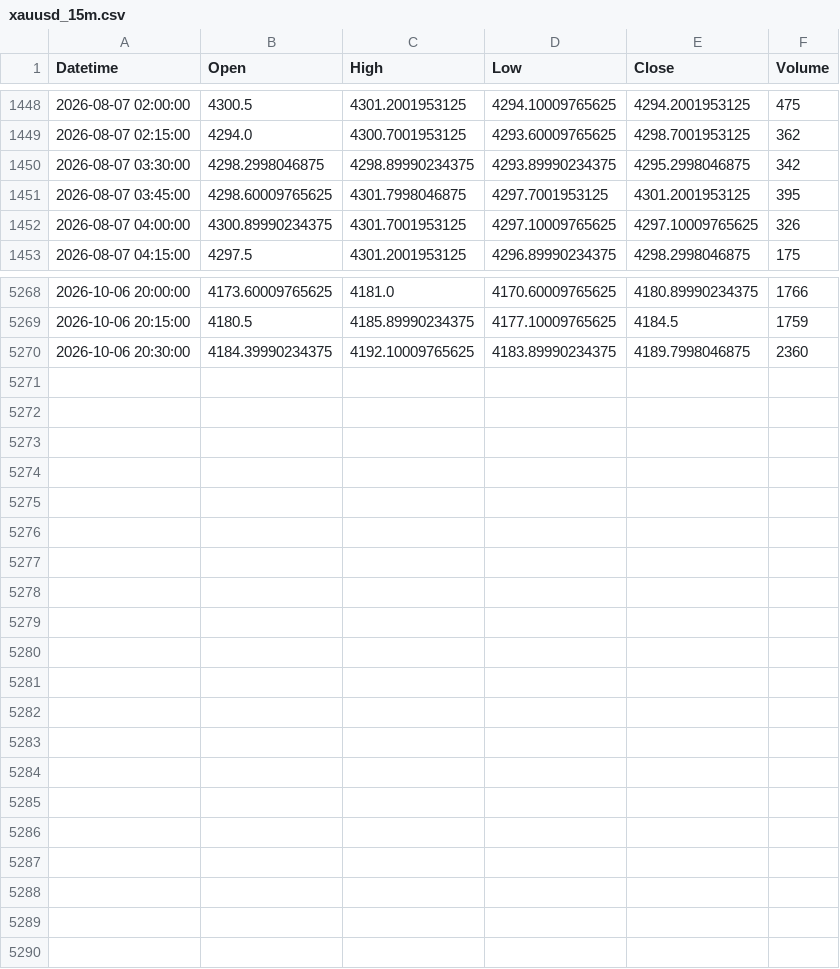
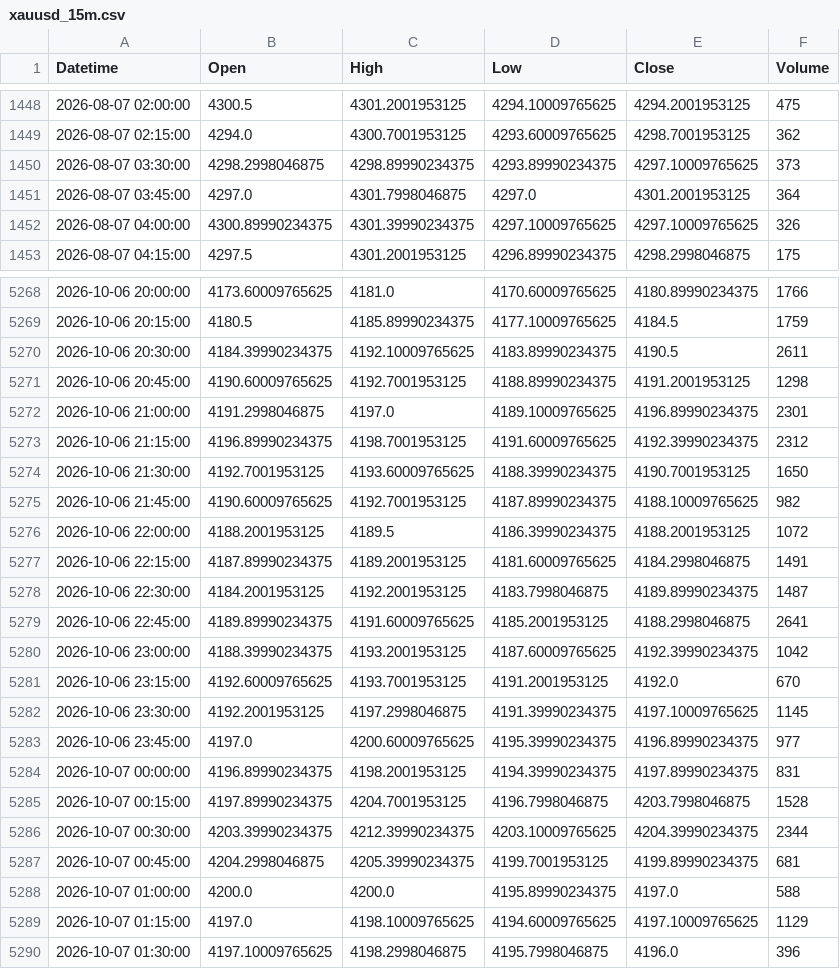
Before and after one commit to shikerkattiyar11-debug/xauusd-gold-data, a CSV file: data/xauusd_15m.csv, drawn as a sheet; only a part is shown, gaps mark what is left out; the diff covers the shown part only.

```diff
--- a/data/xauusd_15m.csv
+++ b/data/xauusd_15m.csv
@@ -1449,5 +1449,5 @@ Datetime,Open,High,Low,Close,Volume
 2026-08-07 02:15:00,4294.0,4300.7001953125,4293.60009765625,4298.7001953125,362
-2026-08-07 03:30:00,4298.2998046875,4298.89990234375,4293.89990234375,4295.2998046875,342
-2026-08-07 03:45:00,4298.60009765625,4301.7998046875,4297.7001953125,4301.2001953125,395
-2026-08-07 04:00:00,4300.89990234375,4301.7001953125,4297.10009765625,4297.10009765625,326
+2026-08-07 03:30:00,4298.2998046875,4298.89990234375,4293.89990234375,4297.10009765625,373
+2026-08-07 03:45:00,4297.0,4301.7998046875,4297.0,4301.2001953125,364
+2026-08-07 04:00:00,4300.89990234375,4301.39990234375,4297.10009765625,4297.10009765625,326
 2026-08-07 04:15:00,4297.5,4301.2001953125,4296.89990234375,4298.2998046875,175
@@ -5269,2 +5269,22 @@ Datetime,Open,High,Low,Close,Volume
 2026-10-06 20:15:00,4180.5,4185.89990234375,4177.10009765625,4184.5,1759
-2026-10-06 20:30:00,4184.39990234375,4192.10009765625,4183.89990234375,4189.7998046875,2360
+2026-10-06 20:30:00,4184.39990234375,4192.10009765625,4183.89990234375,4190.5,2611
+2026-10-06 20:45:00,4190.60009765625,4192.7001953125,4188.89990234375,4191.2001953125,1298
+2026-10-06 21:00:00,4191.2998046875,4197.0,4189.10009765625,4196.89990234375,2301
+2026-10-06 21:15:00,4196.89990234375,4198.7001953125,4191.60009765625,4192.39990234375,2312
+2026-10-06 21:30:00,4192.7001953125,4193.60009765625,4188.39990234375,4190.7001953125,1650
+2026-10-06 21:45:00,4190.60009765625,4192.7001953125,4187.89990234375,4188.10009765625,982
+2026-10-06 22:00:00,4188.2001953125,4189.5,4186.39990234375,4188.2001953125,1072
+2026-10-06 22:15:00,4187.89990234375,4189.2001953125,4181.60009765625,4184.2998046875,1491
+2026-10-06 22:30:00,4184.2001953125,4192.2001953125,4183.7998046875,4189.89990234375,1487
+2026-10-06 22:45:00,4189.89990234375,4191.60009765625,4185.2001953125,4188.2998046875,2641
+2026-10-06 23:00:00,4188.39990234375,4193.2001953125,4187.60009765625,4192.39990234375,1042
+2026-10-06 23:15:00,4192.60009765625,4193.7001953125,4191.2001953125,4192.0,670
+2026-10-06 23:30:00,4192.2001953125,4197.2998046875,4191.39990234375,4197.10009765625,1145
+2026-10-06 23:45:00,4197.0,4200.60009765625,4195.39990234375,4196.89990234375,977
+2026-10-07 00:00:00,4196.89990234375,4198.2001953125,4194.39990234375,4197.89990234375,831
+2026-10-07 00:15:00,4197.89990234375,4204.7001953125,4196.7998046875,4203.7998046875,1528
+2026-10-07 00:30:00,4203.39990234375,4212.39990234375,4203.10009765625,4204.39990234375,2344
+2026-10-07 00:45:00,4204.2998046875,4205.39990234375,4199.7001953125,4199.89990234375,681
+2026-10-07 01:00:00,4200.0,4200.0,4195.89990234375,4197.0,588
+2026-10-07 01:15:00,4197.0,4198.10009765625,4194.60009765625,4197.10009765625,1129
+2026-10-07 01:30:00,4197.10009765625,4198.2998046875,4195.7998046875,4196.0,396
```
Also changed, not shown: 13 edited cells elsewhere in this file, data/xauusd_10m.csv, data/xauusd_1d.csv, 3 other files.
